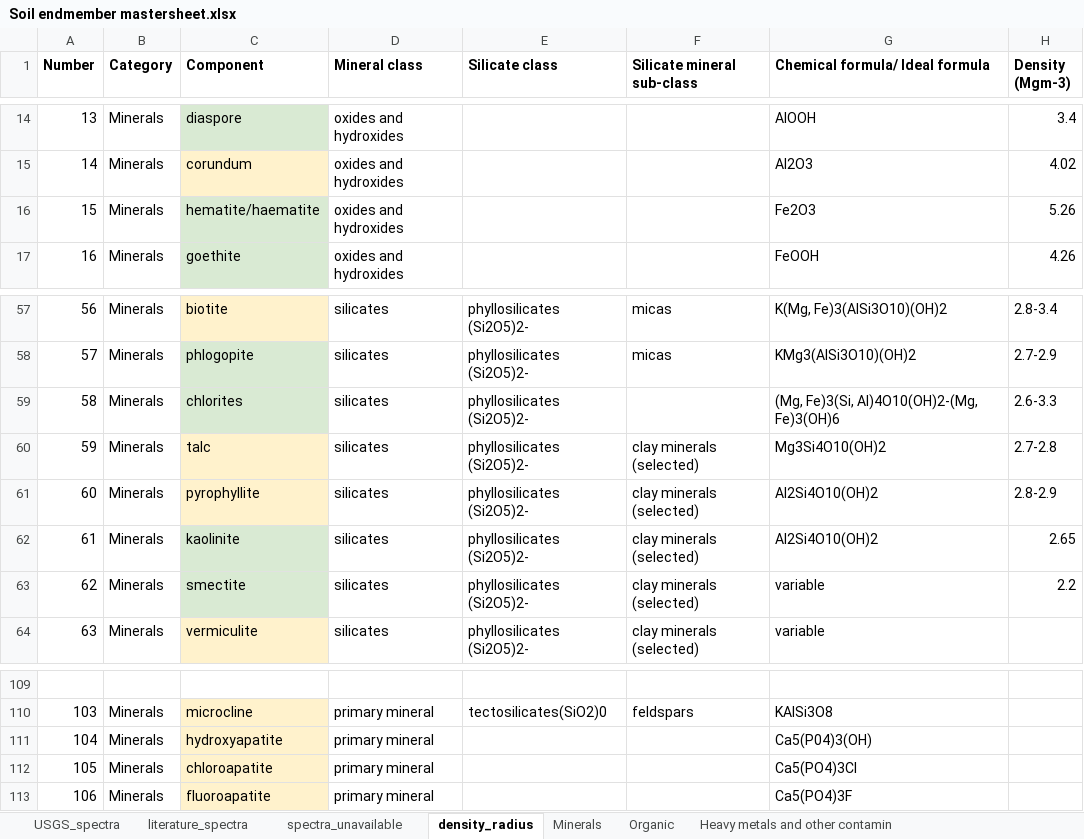
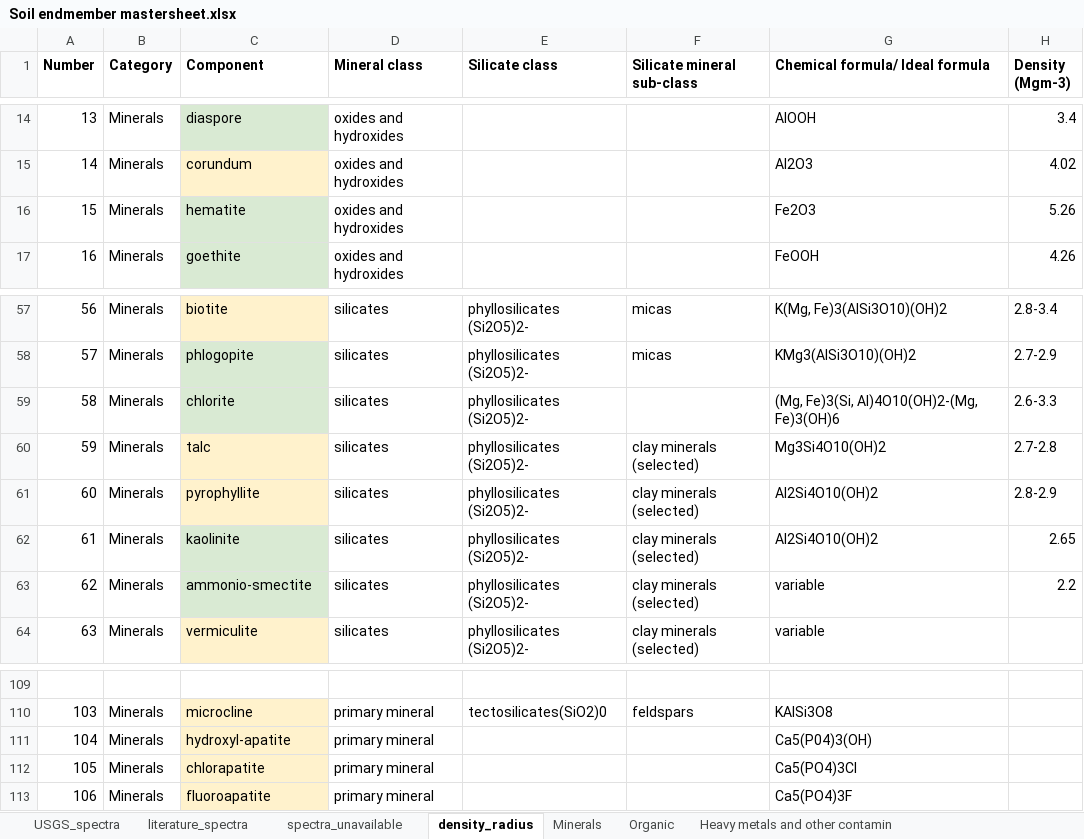
Before and after one commit to jmortan/RaCA-SOC-a-spectrum-analysis, an Excel workbook: data/Soil endmember mastersheet.xlsx, sheet density_radius, drawn as a sheet; only a part is shown, gaps mark what is left out; values as stored, in another font and other column widths than the file's, no borders; charts and pictures not drawn; the diff names each change by its address in the sheet, - before the commit and + after, or states it on an @@ line.

Commit message:
Add endmember dataset preprocessing. Add output data.

```diff
--- a/data/Soil endmember mastersheet.xlsx (sheet density_radius)
+++ b/data/Soil endmember mastersheet.xlsx (sheet density_radius)
-C16 (Component): hematite/haematite
+C16 (Component): hematite
-C59 (Component): chlorites
+C59 (Component): chlorite
-C63 (Component): smectite
+C63 (Component): ammonio-smectite
-C111 (Component): hydroxyapatite
+C111 (Component): hydroxyl-apatite
-C112 (Component): chloroapatite
+C112 (Component): chlorapatite
```
Also changed, not shown: charts or pictures, 4 other files.
